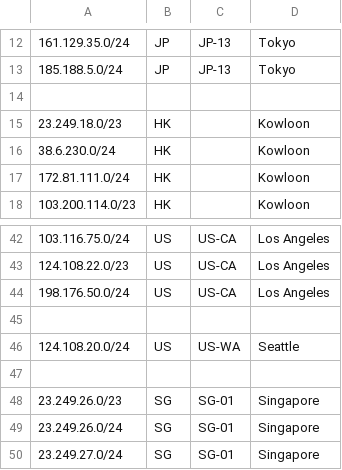
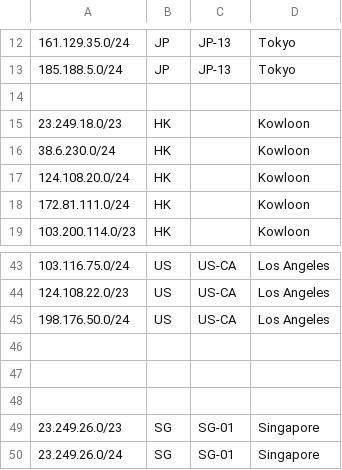
Before and after one commit to primesecuritycorp/geofeed, a CSV file: geofeed.csv, drawn as a sheet; only a part is shown, gaps mark what is left out; the shorter side is filled out with more unchanged rows; addresses are those after the commit; the diff names each change by its address in the sheet, - before the commit and + after, or states it on an @@ line.

Commit message:
Update geofeed.csv

```diff
--- a/geofeed.csv
+++ b/geofeed.csv
+row 17: 124.108.20.0/24 | HK |  | Kowloon
-row 47: 124.108.20.0/24 | US | US-WA | Seattle
+row 47: (empty)
```
